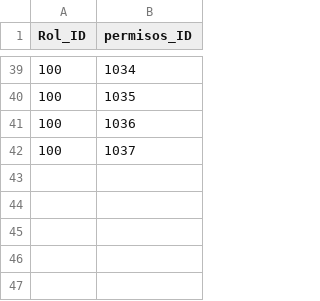
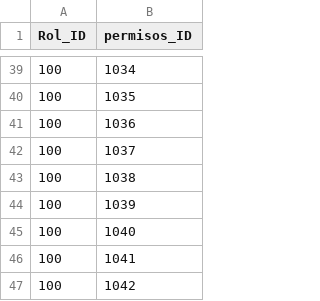
Before and after one commit to fcataniae/seminario, a CSV file: backend-application/backend/src/main/resources/db/csv/rol_permisos.csv, drawn as a sheet; only a part is shown, gaps mark what is left out; the diff names each change by its address in the sheet, - before the commit and + after, or states it on an @@ line.

```diff
--- a/backend-application/backend/src/main/resources/db/csv/rol_permisos.csv
+++ b/backend-application/backend/src/main/resources/db/csv/rol_permisos.csv
+row 43: 100 | 1038
+row 44: 100 | 1039
+row 45: 100 | 1040
+row 46: 100 | 1041
+row 47: 100 | 1042
```
Also changed, not shown: backend-application/backend/src/main/resources/db/csv/permisos.csv, 6 other files.
